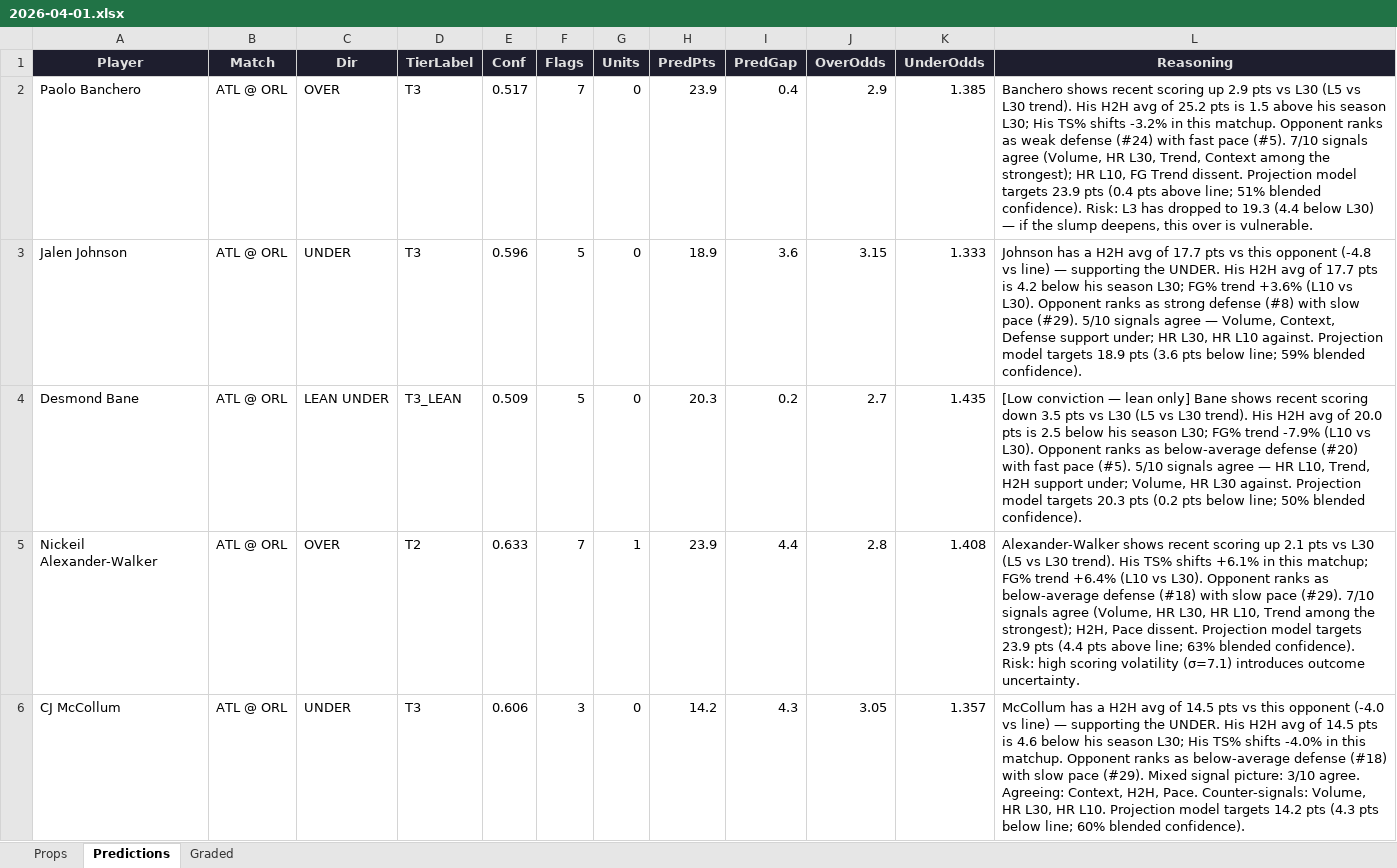
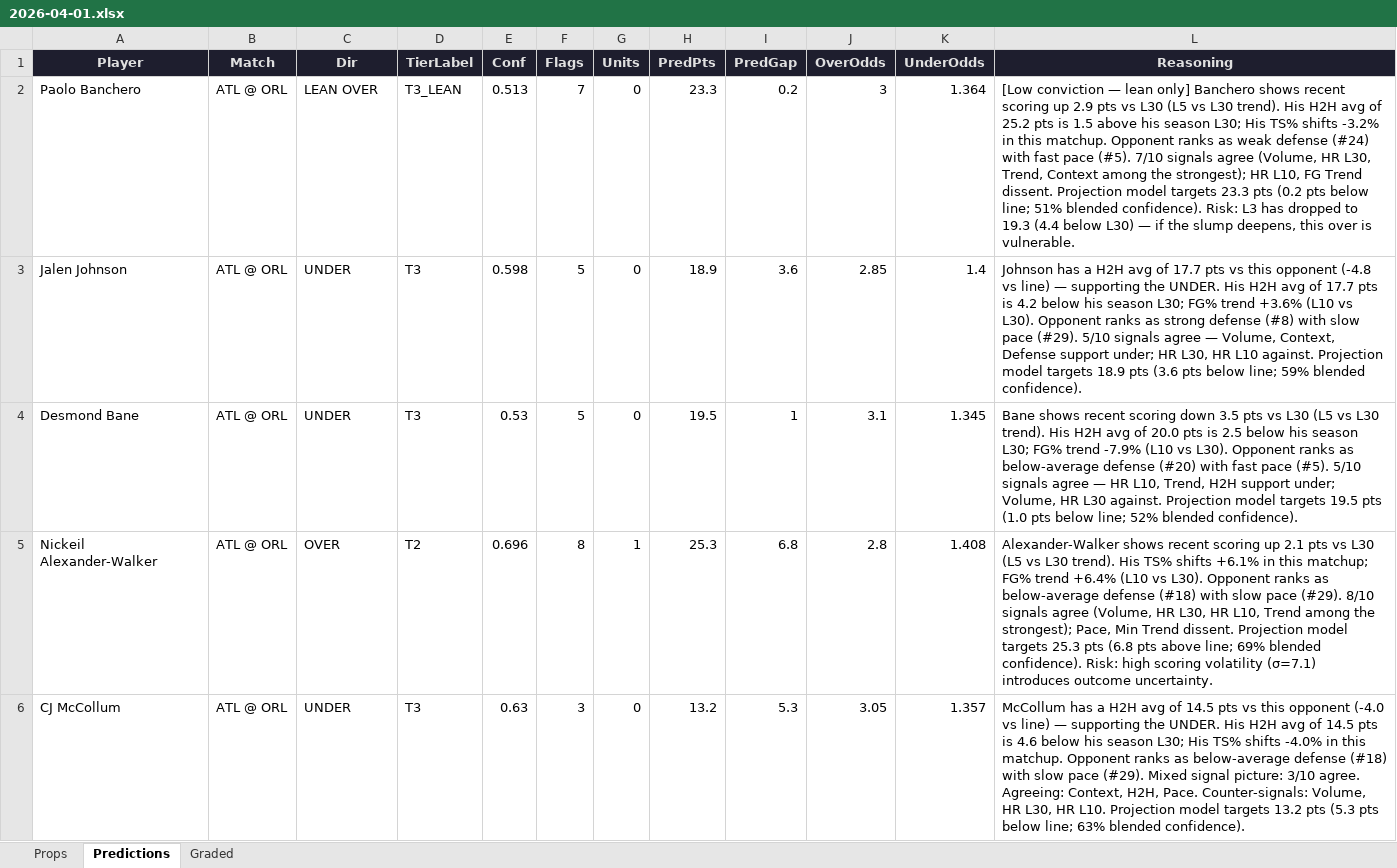
Before and after one commit to iamwerewolf1007/PropEdgeV9.1, an Excel workbook: daily/2026-04-01.xlsx, sheet Predictions, drawn as a sheet; only a part is shown; values as stored, in another font and other column widths than the file's, no borders; the diff covers the shown part only; the diff names each change by its address in the sheet, - before the commit and + after, or states it on an @@ line.

```diff
--- a/daily/2026-04-01.xlsx (sheet Predictions)
+++ b/daily/2026-04-01.xlsx (sheet Predictions)
-C2 (Dir): OVER
+C2 (Dir): LEAN OVER
-D2 (TierLabel): T3
+D2 (TierLabel): T3_LEAN
-E2 (Conf): 0.517
+E2 (Conf): 0.513
-H2 (PredPts): 23.9
+H2 (PredPts): 23.3
-I2 (PredGap): 0.4
+I2 (PredGap): 0.2
-J2 (OverOdds): 2.9
+J2 (OverOdds): 3
-K2 (UnderOdds): 1.385
+K2 (UnderOdds): 1.364
-L2 (Reasoning): Banchero shows recent scoring up 2.9 pts vs L30 (L5 vs L30 trend). His H2H avg of 25.2 pts is 1.5 above his season L30; His TS% shifts -3.2% in this matchup. Opponent ranks as weak defense (#24) with fast pace (#5). 7/10 signals agree (Volume, HR L30, Trend, Context among the strongest); HR L10, FG Trend dissent. Projection model targets 23.9 pts (0.4 pts above line; 51%…
+L2 (Reasoning): [Low conviction — lean only] Banchero shows recent scoring up 2.9 pts vs L30 (L5 vs L30 trend). His H2H avg of 25.2 pts is 1.5 above his season L30; His TS% shifts -3.2% in this matchup. Opponent ranks as weak defense (#24) with fast pace (#5). 7/10 signals agree (Volume, HR L30, Trend, Context among the strongest); HR L10, FG Trend dissent. Projection model targets 23.3 pts (0.2 pts below line; 51%…
-E3 (Conf): 0.596
+E3 (Conf): 0.598
-J3 (OverOdds): 3.15
+J3 (OverOdds): 2.85
-K3 (UnderOdds): 1.333
+K3 (UnderOdds): 1.4
-C4 (Dir): LEAN UNDER
+C4 (Dir): UNDER
-D4 (TierLabel): T3_LEAN
+D4 (TierLabel): T3
-E4 (Conf): 0.509
+E4 (Conf): 0.53
-H4 (PredPts): 20.3
+H4 (PredPts): 19.5
-I4 (PredGap): 0.2
+I4 (PredGap): 1
-J4 (OverOdds): 2.7
+J4 (OverOdds): 3.1
-K4 (UnderOdds): 1.435
+K4 (UnderOdds): 1.345
-L4 (Reasoning): [Low conviction — lean only] Bane shows recent scoring down 3.5 pts vs L30 (L5 vs L30 trend). His H2H avg of 20.0 pts is 2.5 below his season L30; FG% trend -7.9% (L10 vs L30). Opponent ranks as below-average defense (#20) with fast pace (#5). 5/10 signals agree — HR L10, Trend, H2H support under; Volume, HR L30 against. Projection model targets 20.3 pts (0.2 pts below line; 50% blended confidence).
+L4 (Reasoning): Bane shows recent scoring down 3.5 pts vs L30 (L5 vs L30 trend). His H2H avg of 20.0 pts is 2.5 below his season L30; FG% trend -7.9% (L10 vs L30). Opponent ranks as below-average defense (#20) with fast pace (#5). 5/10 signals agree — HR L10, Trend, H2H support under; Volume, HR L30 against. Projection model targets 19.5 pts (1.0 pts below line; 52% blended confidence).
-E5 (Conf): 0.633
+E5 (Conf): 0.696
-F5 (Flags): 7
+F5 (Flags): 8
-H5 (PredPts): 23.9
+H5 (PredPts): 25.3
-I5 (PredGap): 4.4
+I5 (PredGap): 6.8
-L5 (Reasoning): …pace (#29). 7/10 signals agree (Volume, HR L30, HR L10, Trend among the strongest); H2H, Pace dissent. Projection model targets 23.9 pts (4.4 pts above line; 63% blended confidence).…
+L5 (Reasoning): …pace (#29). 8/10 signals agree (Volume, HR L30, HR L10, Trend among the strongest); Pace, Min Trend dissent. Projection model targets 25.3 pts (6.8 pts above line; 69% blended confidence).…
-E6 (Conf): 0.606
+E6 (Conf): 0.63
-H6 (PredPts): 14.2
+H6 (PredPts): 13.2
-I6 (PredGap): 4.3
+I6 (PredGap): 5.3
-L6 (Reasoning): …model targets 14.2 pts (4.3 pts below line; 60% blended confidence).
+L6 (Reasoning): …model targets 13.2 pts (5.3 pts below line; 63% blended confidence).
```
Also changed, not shown: 23 added rows, 22 removed rows and 452 edited cells elsewhere in this sheet, sheet Props, sheet Graded, 2 other files.
